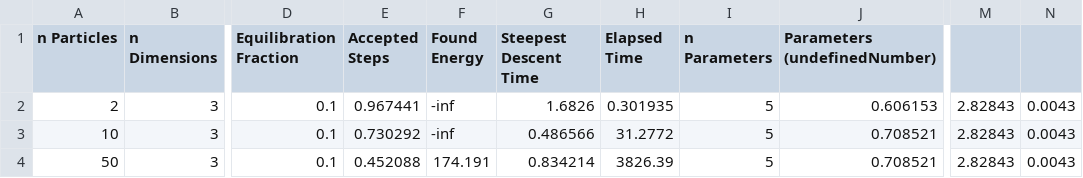
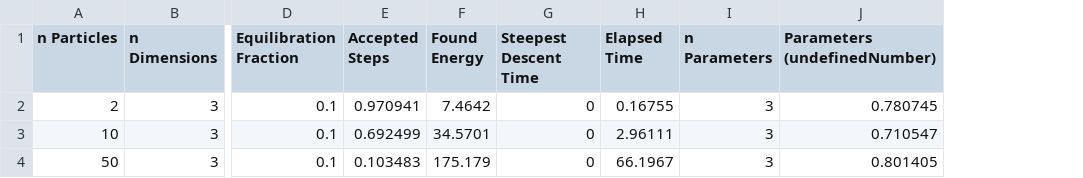
Before and after one commit to ageriksen/variational-monte-carlo-fys4411, a CSV file: results/results_1h.csv, drawn as a sheet; only a part is shown, gaps mark what is left out; the diff names each change by its address in the sheet, - before the commit and + after, or states it on an @@ line.

```diff
--- a/results/results_1h.csv
+++ b/results/results_1h.csv
-column M, rows 2-4: all 2.82843
-column N, rows 2-4: all 0.0043
-E2 (Accepted Steps): 0.967441
+E2 (Accepted Steps): 0.970941
-F2 (Found Energy): -inf
+F2 (Found Energy): 7.4642
-G2 (Steepest Descent Time): 1.6826
+G2 (Steepest Descent Time): 0
-H2 (Elapsed Time): 0.301935
+H2 (Elapsed Time): 0.16755
-I2:I4 (n Parameters): 5
+I2:I4 (n Parameters): 3
-J2 (Parameters (undefinedNumber)): 0.606153
+J2 (Parameters (undefinedNumber)): 0.780745
-E3 (Accepted Steps): 0.730292
+E3 (Accepted Steps): 0.692499
-F3 (Found Energy): -inf
+F3 (Found Energy): 34.5701
-G3 (Steepest Descent Time): 0.486566
+G3 (Steepest Descent Time): 0
-H3 (Elapsed Time): 31.2772
+H3 (Elapsed Time): 2.96111
-J3 (Parameters (undefinedNumber)): 0.708521
+J3 (Parameters (undefinedNumber)): 0.710547
-E4 (Accepted Steps): 0.452088
+E4 (Accepted Steps): 0.103483
-F4 (Found Energy): 174.191
+F4 (Found Energy): 175.179
-G4 (Steepest Descent Time): 0.834214
+G4 (Steepest Descent Time): 0
-H4 (Elapsed Time): 3826.39
+H4 (Elapsed Time): 66.1967
-J4 (Parameters (undefinedNumber)): 0.708521
+J4 (Parameters (undefinedNumber)): 0.801405
```
Also changed, not shown: 2 other files.
